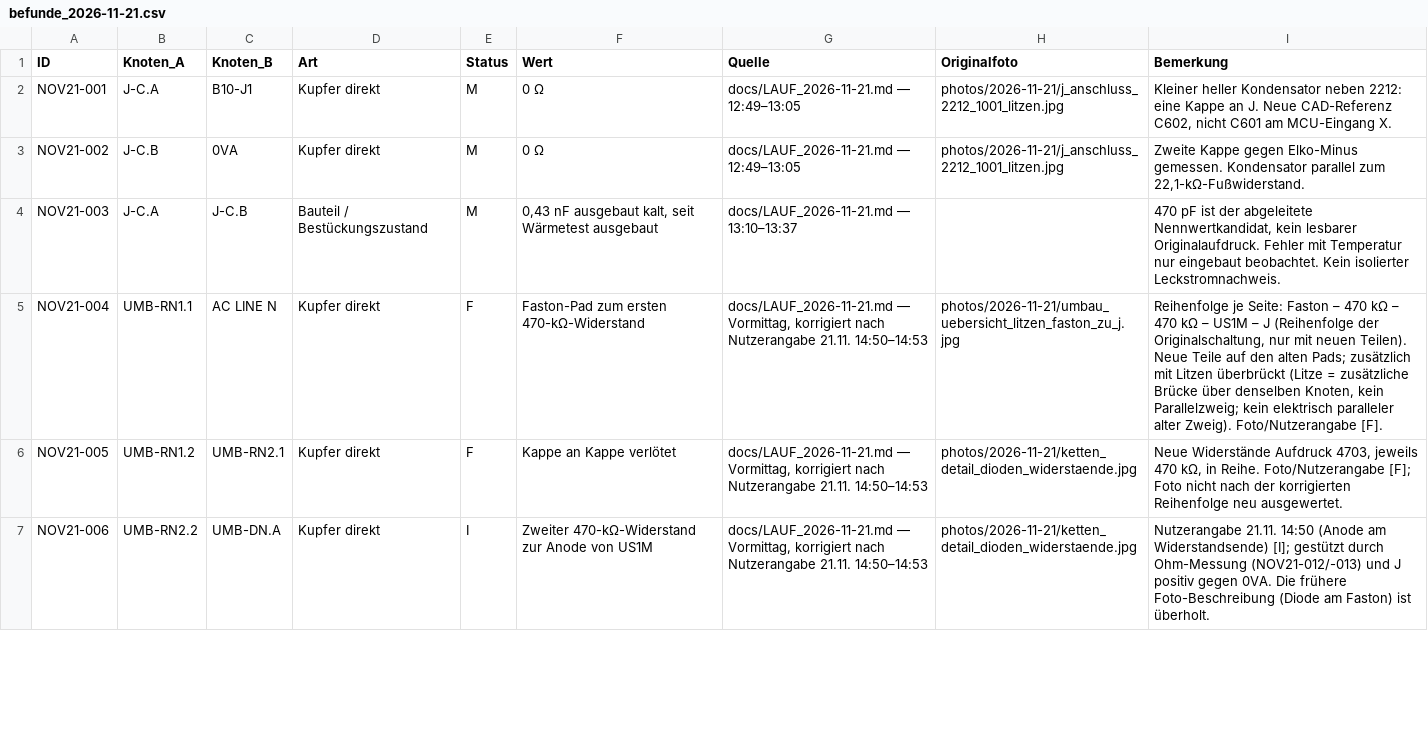
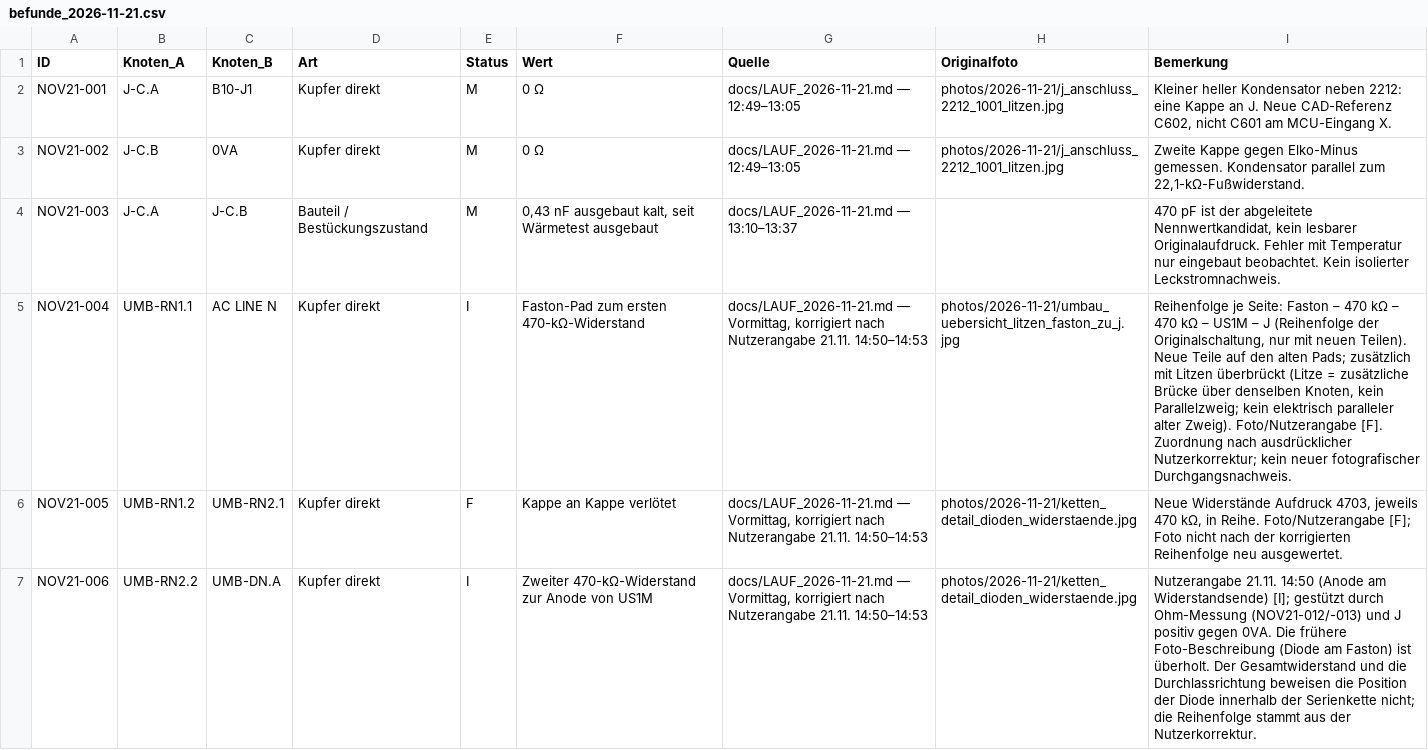
Before and after one commit to kmoellenhoff/myrun_diagnostics, a CSV file: docs/gesamtschaltplan_110926/befunde_2026-11-21.csv, drawn as a sheet; only a part is shown; the diff covers the shown part only; the diff names each change by its address in the sheet, - before the commit and + after, or states it on an @@ line.

```diff
--- a/docs/gesamtschaltplan_110926/befunde_2026-11-21.csv
+++ b/docs/gesamtschaltplan_110926/befunde_2026-11-21.csv
-E5 (Status): F
+E5 (Status): I
-I5 (Bemerkung): …Foto/Nutzerangabe [F].
+I5 (Bemerkung): …Foto/Nutzerangabe [F]. Zuordnung nach ausdrücklicher Nutzerkorrektur; kein neuer fotografischer Durchgangsnachweis.
-I7 (Bemerkung): …ist überholt.
+I7 (Bemerkung): …ist überholt. Der Gesamtwiderstand und die Durchlassrichtung beweisen die Position der Diode innerhalb der Serienkette nicht; die Reihenfolge stammt aus der Nutzerkorrektur.
```
Also changed, not shown: 6 edited cells elsewhere in this file, docs/gesamtschaltplan_110926/bauteile.csv, docs/gesamtschaltplan_110926/messwerte.csv, 22 other files.
